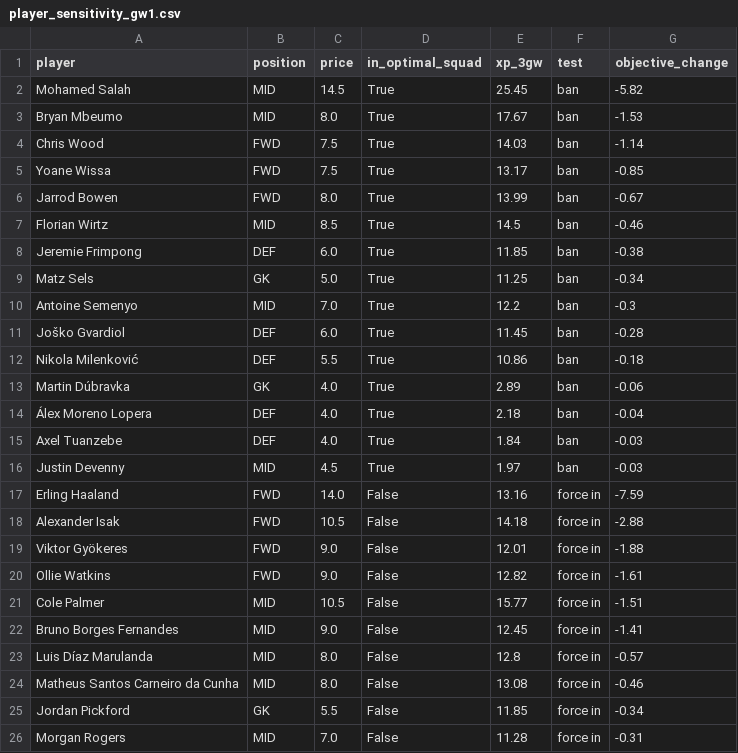
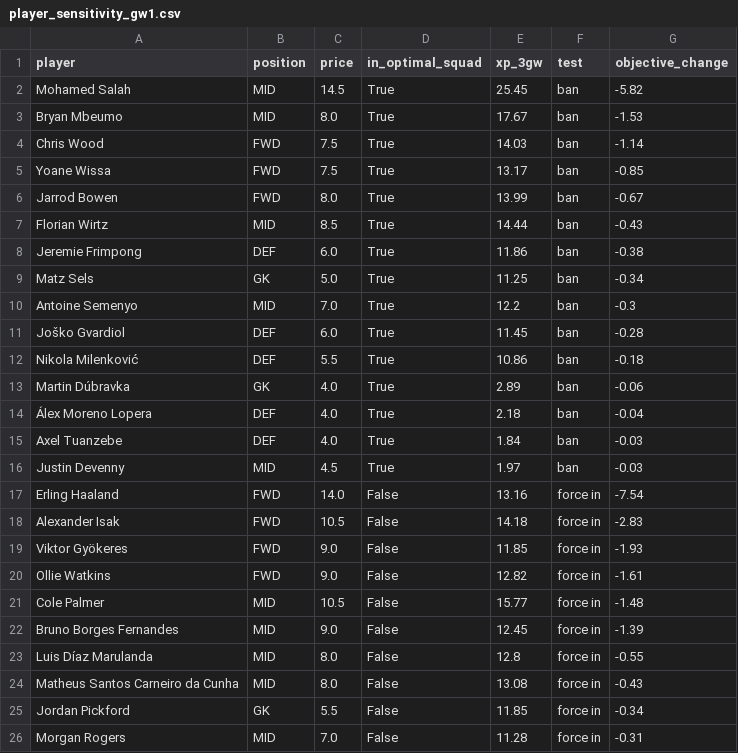
Before and after one commit to whwlgkqjxm/ISE3230-Group5-FPL, a CSV file: results/player_sensitivity_gw1.csv, drawn as a sheet.

```diff
--- a/results/player_sensitivity_gw1.csv
+++ b/results/player_sensitivity_gw1.csv
@@ -6,4 +6,4 @@ Yoane Wissa,FWD,7.5,True,13.17,ban,-0.85
 Jarrod Bowen,FWD,8.0,True,13.99,ban,-0.67
-Florian Wirtz,MID,8.5,True,14.5,ban,-0.46
-Jeremie Frimpong,DEF,6.0,True,11.85,ban,-0.38
+Florian Wirtz,MID,8.5,True,14.44,ban,-0.43
+Jeremie Frimpong,DEF,6.0,True,11.86,ban,-0.38
 Matz Sels,GK,5.0,True,11.25,ban,-0.34
@@ -16,10 +16,10 @@ Axel Tuanzebe,DEF,4.0,True,1.84,ban,-0.03
 Justin Devenny,MID,4.5,True,1.97,ban,-0.03
-Erling Haaland,FWD,14.0,False,13.16,force in,-7.59
-Alexander Isak,FWD,10.5,False,14.18,force in,-2.88
-Viktor Gyökeres,FWD,9.0,False,12.01,force in,-1.88
+Erling Haaland,FWD,14.0,False,13.16,force in,-7.54
+Alexander Isak,FWD,10.5,False,14.18,force in,-2.83
+Viktor Gyökeres,FWD,9.0,False,11.85,force in,-1.93
 Ollie Watkins,FWD,9.0,False,12.82,force in,-1.61
-Cole Palmer,MID,10.5,False,15.77,force in,-1.51
-Bruno Borges Fernandes,MID,9.0,False,12.45,force in,-1.41
-Luis Díaz Marulanda,MID,8.0,False,12.8,force in,-0.57
-Matheus Santos Carneiro da Cunha,MID,8.0,False,13.08,force in,-0.46
+Cole Palmer,MID,10.5,False,15.77,force in,-1.48
+Bruno Borges Fernandes,MID,9.0,False,12.45,force in,-1.39
+Luis Díaz Marulanda,MID,8.0,False,12.8,force in,-0.55
+Matheus Santos Carneiro da Cunha,MID,8.0,False,13.08,force in,-0.43
 Jordan Pickford,GK,5.5,False,11.85,force in,-0.34
```
Also changed, not shown: results/lp_duals_gw1.csv, results/model_size_time.csv, 41 other files.
